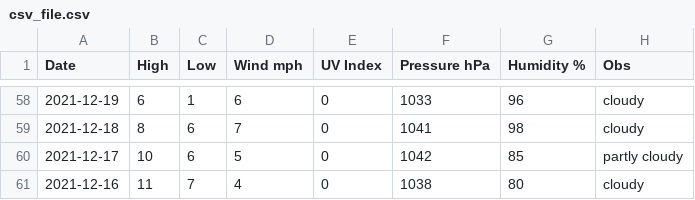
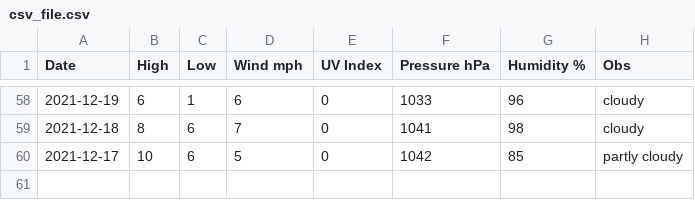
Before and after one commit to tu2/os_specific, a CSV file: linux/csv_file.csv, drawn as a sheet; only a part is shown, gaps mark what is left out; the diff names each change by its address in the sheet, - before the commit and + after, or states it on an @@ line.

Commit message:
edit data

```diff
--- a/linux/csv_file.csv
+++ b/linux/csv_file.csv
-row 61: 2021-12-16 | 11 | 7 | 4 | 0 | 1038 | 80 | cloudy
```
